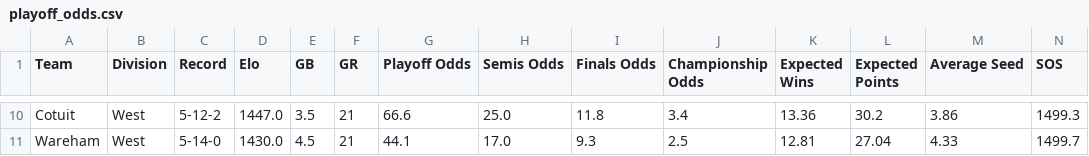
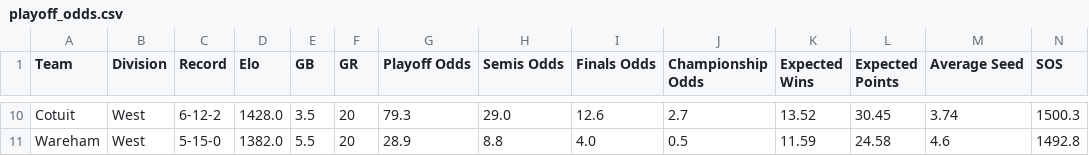
Before and after one commit to katieacosta45/Cape-Cod-Playoff-Model, a CSV file: Outputs/playoff_odds.csv, drawn as a sheet; only a part is shown, gaps mark what is left out; the diff covers the shown part only; the diff names each change by its address in the sheet, - before the commit and + after, or states it on an @@ line.

```diff
--- a/Outputs/playoff_odds.csv
+++ b/Outputs/playoff_odds.csv
-C10 (Record): 5-12-2
+C10 (Record): 6-12-2
-D10 (Elo): 1447.0
+D10 (Elo): 1428.0
-F10:F11 (GR): 21
+F10:F11 (GR): 20
-G10 (Playoff Odds): 66.6
+G10 (Playoff Odds): 79.3
-H10 (Semis Odds): 25.0
+H10 (Semis Odds): 29.0
-I10 (Finals Odds): 11.8
+I10 (Finals Odds): 12.6
-J10 (Championship Odds): 3.4
+J10 (Championship Odds): 2.7
-K10 (Expected Wins): 13.36
+K10 (Expected Wins): 13.52
-L10 (Expected Points): 30.2
+L10 (Expected Points): 30.45
-M10 (Average Seed): 3.86
+M10 (Average Seed): 3.74
-N10 (SOS): 1499.3
+N10 (SOS): 1500.3
-C11 (Record): 5-14-0
+C11 (Record): 5-15-0
-D11 (Elo): 1430.0
+D11 (Elo): 1382.0
-E11 (GB): 4.5
+E11 (GB): 5.5
-G11 (Playoff Odds): 44.1
+G11 (Playoff Odds): 28.9
-H11 (Semis Odds): 17.0
+H11 (Semis Odds): 8.8
-I11 (Finals Odds): 9.3
+I11 (Finals Odds): 4.0
-J11 (Championship Odds): 2.5
+J11 (Championship Odds): 0.5
-K11 (Expected Wins): 12.81
+K11 (Expected Wins): 11.59
-L11 (Expected Points): 27.04
+L11 (Expected Points): 24.58
-M11 (Average Seed): 4.33
+M11 (Average Seed): 4.6
-N11 (SOS): 1499.7
+N11 (SOS): 1492.8
```
Also changed, not shown: 2 added rows, 2 removed rows and 67 edited cells elsewhere in this file, Data/Schedule.csv, Data/Standings.csv, 4 other files.
